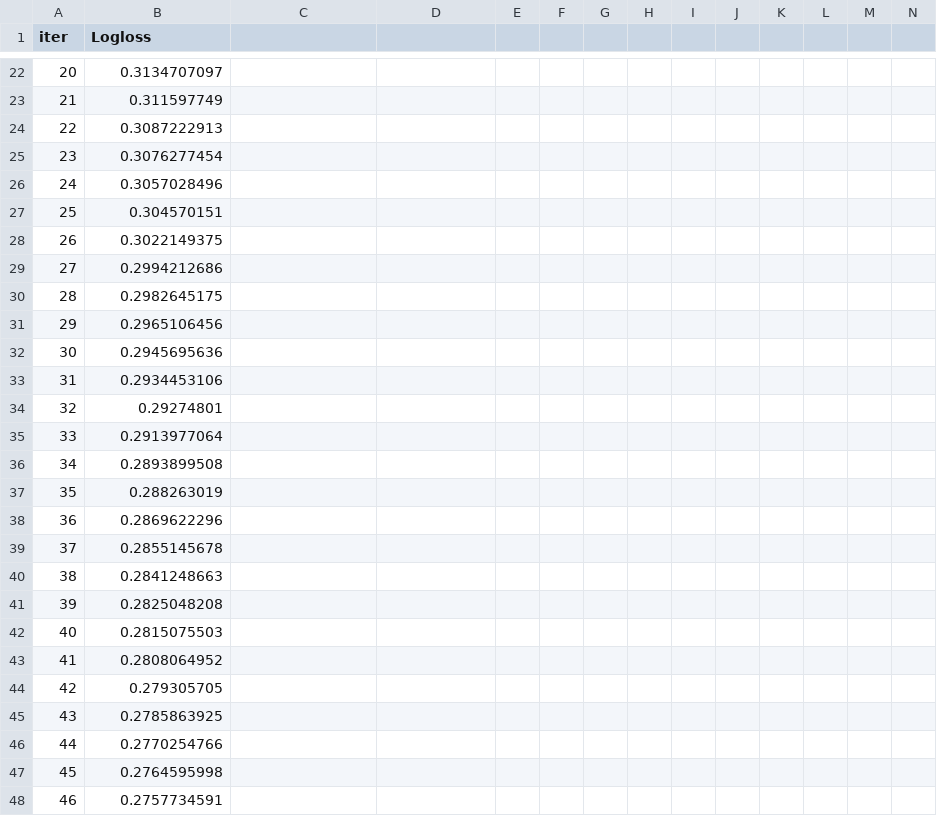
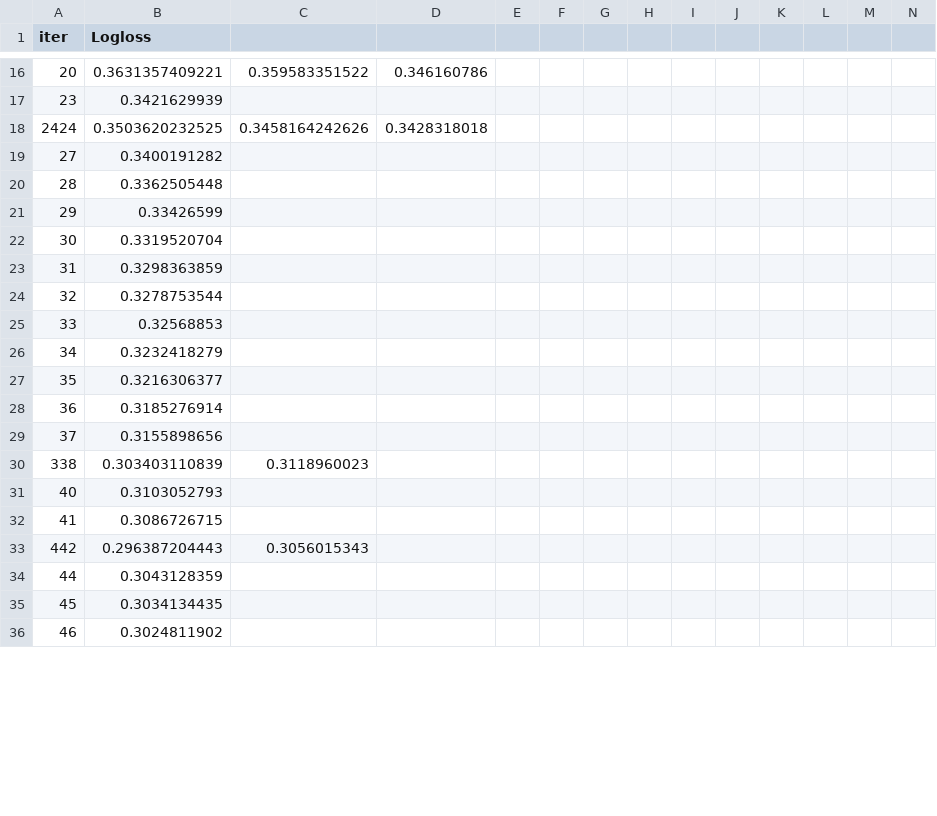
Before and after one commit to Niair/Customer_Churn_Prediction_using_MLOpps_MLflow_AWS_CI-CD, a TSV file: catboost_info/learn_error.tsv, drawn as a sheet; only a part is shown, gaps mark what is left out; the diff covers the shown part only.

```diff
--- a/catboost_info/learn_error.tsv
+++ b/catboost_info/learn_error.tsv
@@ -22,27 +16,21 @@ iter	Logloss
-20	0.3134707097
-21	0.311597749
-22	0.3087222913
-23	0.3076277454
-24	0.3057028496
-25	0.304570151
-26	0.3022149375
-27	0.2994212686
-28	0.2982645175
-29	0.2965106456
-30	0.2945695636
-31	0.2934453106
-32	0.29274801
-33	0.2913977064
-34	0.2893899508
-35	0.288263019
-36	0.2869622296
-37	0.2855145678
-38	0.2841248663
-39	0.2825048208
-40	0.2815075503
-41	0.2808064952
-42	0.279305705
-43	0.2785863925
-44	0.2770254766
-45	0.2764595998
-46	0.2757734591
+20	0.3631357409221	0.359583351522	0.346160786
+23	0.3421629939
+2424	0.3503620232525	0.3458164242626	0.3428318018
+27	0.3400191282
+28	0.3362505448
+29	0.33426599
+30	0.3319520704
+31	0.3298363859
+32	0.3278753544
+33	0.32568853
+34	0.3232418279
+35	0.3216306377
+36	0.3185276914
+37	0.3155898656
+338	0.303403110839	0.3118960023
+40	0.3103052793
+41	0.3086726715
+442	0.296387204443	0.3056015343
+44	0.3043128359
+45	0.3034134435
+46	0.3024811902
```
Also changed, not shown: 25 added rows, 8 removed rows and 26 edited cells elsewhere in this file, catboost_info/time_left.tsv, 3 other files.
